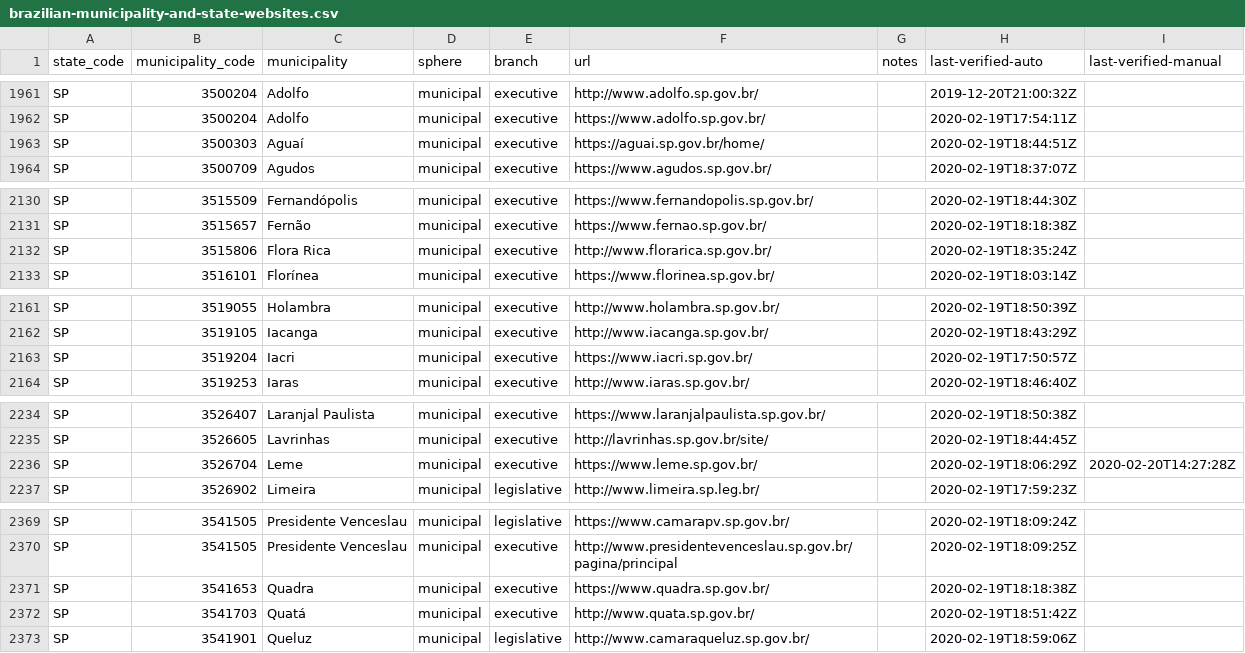
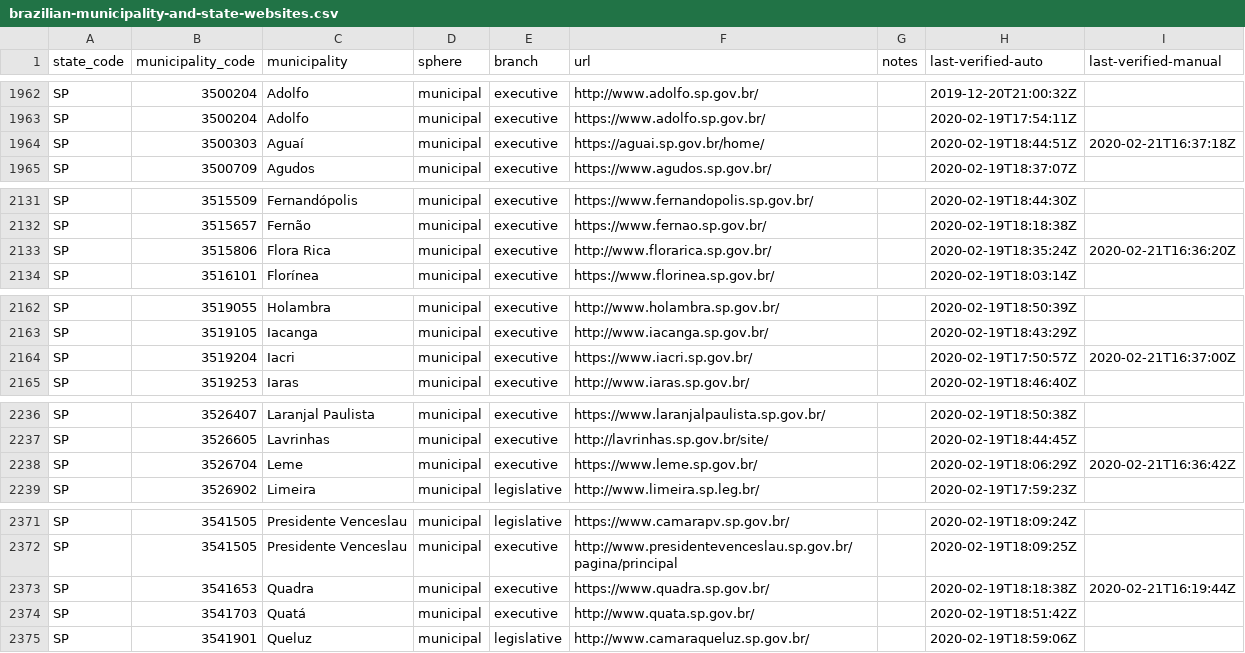
Before and after one commit to augusto-herrmann/transparencia-dados-abertos-brasil, a CSV file: data/valid/brazilian-municipality-and-state-websites.csv, drawn as a sheet; only a part is shown, gaps mark what is left out; the diff covers the shown part only.

Commit message:
verified some more sites

```diff
--- a/data/valid/brazilian-municipality-and-state-websites.csv
+++ b/data/valid/brazilian-municipality-and-state-websites.csv
@@ -1962,3 +1963,3 @@ SP,3500204,Adolfo,municipal,executive,http://www.adolfo.sp.gov.br/,,2019-12-20T2
 SP,3500204,Adolfo,municipal,executive,https://www.adolfo.sp.gov.br/,,2020-02-19T17:54:11Z,
-SP,3500303,Aguaí,municipal,executive,https://aguai.sp.gov.br/home/,,2020-02-19T18:44:51Z,
+SP,3500303,Aguaí,municipal,executive,https://aguai.sp.gov.br/home/,,2020-02-19T18:44:51Z,2020-02-21T16:37:18Z
 SP,3500709,Agudos,municipal,executive,https://www.agudos.sp.gov.br/,,2020-02-19T18:37:07Z,
@@ -2131,3 +2132,3 @@ SP,3515509,Fernandópolis,municipal,executive,https://www.fernandopolis.sp.gov.b
 SP,3515657,Fernão,municipal,executive,https://www.fernao.sp.gov.br/,,2020-02-19T18:18:38Z,
-SP,3515806,Flora Rica,municipal,executive,http://www.florarica.sp.gov.br/,,2020-02-19T18:35:24Z,
+SP,3515806,Flora Rica,municipal,executive,http://www.florarica.sp.gov.br/,,2020-02-19T18:35:24Z,2020-02-21T16:36:20Z
 SP,3516101,Florínea,municipal,executive,https://www.florinea.sp.gov.br/,,2020-02-19T18:03:14Z,
@@ -2162,3 +2163,3 @@ SP,3519055,Holambra,municipal,executive,http://www.holambra.sp.gov.br/,,2020-02-
 SP,3519105,Iacanga,municipal,executive,http://www.iacanga.sp.gov.br/,,2020-02-19T18:43:29Z,
-SP,3519204,Iacri,municipal,executive,https://www.iacri.sp.gov.br/,,2020-02-19T17:50:57Z,
+SP,3519204,Iacri,municipal,executive,https://www.iacri.sp.gov.br/,,2020-02-19T17:50:57Z,2020-02-21T16:37:00Z
 SP,3519253,Iaras,municipal,executive,http://www.iaras.sp.gov.br/,,2020-02-19T18:46:40Z,
@@ -2235,3 +2237,3 @@ SP,3526407,Laranjal Paulista,municipal,executive,https://www.laranjalpaulista.sp
 SP,3526605,Lavrinhas,municipal,executive,http://lavrinhas.sp.gov.br/site/,,2020-02-19T18:44:45Z,
-SP,3526704,Leme,municipal,executive,https://www.leme.sp.gov.br/,,2020-02-19T18:06:29Z,2020-02-20T14:27:28Z
+SP,3526704,Leme,municipal,executive,https://www.leme.sp.gov.br/,,2020-02-19T18:06:29Z,2020-02-21T16:36:42Z
 SP,3526902,Limeira,municipal,legislative,http://www.limeira.sp.leg.br/,,2020-02-19T17:59:23Z,
@@ -2370,3 +2372,3 @@ SP,3541505,Presidente Venceslau,municipal,legislative,https://www.camarapv.sp.go
 SP,3541505,Presidente Venceslau,municipal,executive,http://www.presidentevenceslau.sp.gov.br/pagina/principal,,2020-02-19T18:09:25Z,
-SP,3541653,Quadra,municipal,executive,https://www.quadra.sp.gov.br/,,2020-02-19T18:18:38Z,
+SP,3541653,Quadra,municipal,executive,https://www.quadra.sp.gov.br/,,2020-02-19T18:18:38Z,2020-02-21T16:19:44Z
 SP,3541703,Quatá,municipal,executive,http://www.quata.sp.gov.br/,,2020-02-19T18:51:42Z,
```
Also changed, not shown: 2 added rows and 5 edited cells elsewhere in this file.
